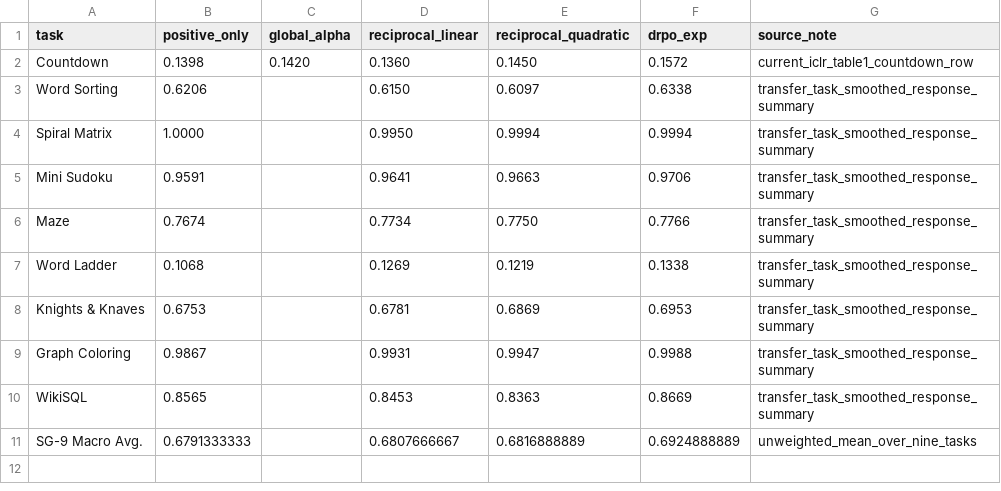
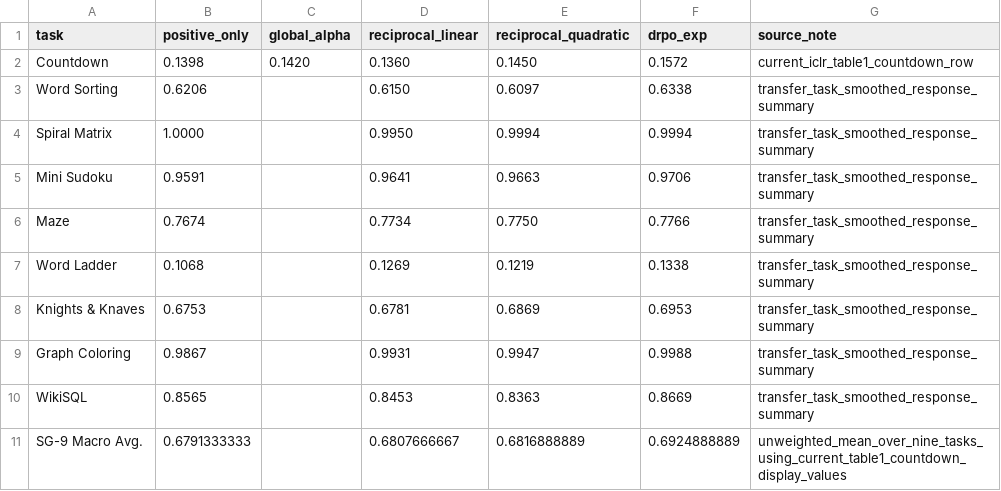
Before and after one commit to easonhuo/drpo, a CSV file: experiments/results/e8_reciprocal_response_20260921/TABLE1_SG9_TAPER_AGGREGATE.csv, drawn as a sheet.

Commit message:
E8 reciprocal: document SG-9 aggregate precision

```diff
--- a/experiments/results/e8_reciprocal_response_20260921/TABLE1_SG9_TAPER_AGGREGATE.csv
+++ b/experiments/results/e8_reciprocal_response_20260921/TABLE1_SG9_TAPER_AGGREGATE.csv
@@ -10,2 +10,2 @@ Graph Coloring,0.9867,,0.9931,0.9947,0.9988,transfer_task_smoothed_response_summ
 WikiSQL,0.8565,,0.8453,0.8363,0.8669,transfer_task_smoothed_response_summary
-SG-9 Macro Avg.,0.6791333333,,0.6807666667,0.6816888889,0.6924888889,unweighted_mean_over_nine_tasks
+SG-9 Macro Avg.,0.6791333333,,0.6807666667,0.6816888889,0.6924888889,unweighted_mean_over_nine_tasks_using_current_table1_countdown_display_values
```
